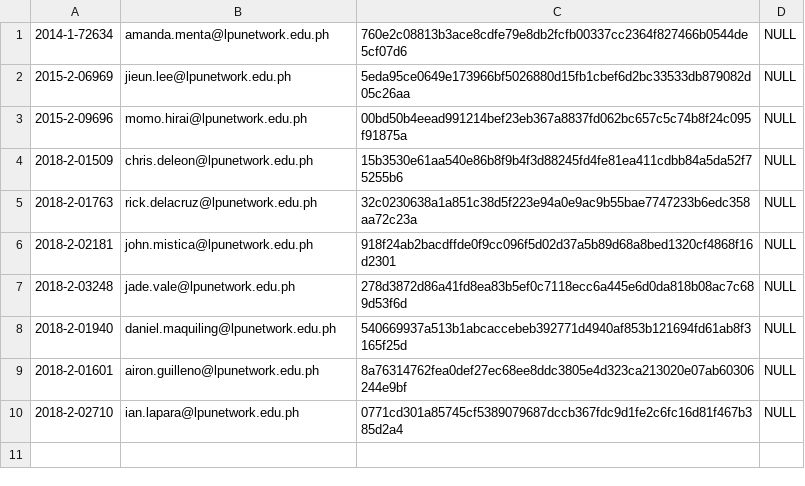
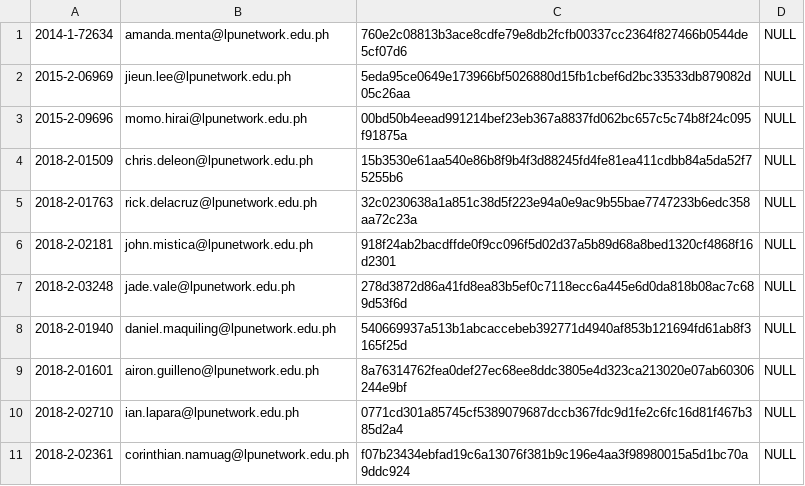
Before and after one commit to johndev4/myLPU-HIMS, a CSV file: database_installation/lyceans_account.csv, drawn as a sheet.

```diff
--- a/database_installation/lyceans_account.csv
+++ b/database_installation/lyceans_account.csv
@@ -10 +10,2 @@
 2018-2-02710,ian.lapara@lpunetwork.edu.ph,0771cd301a85745cf5389079687dccb367fdc9d1fe2c6fc16d81f467b385d2a4,NULL
+2018-2-02361,corinthian.namuag@lpunetwork.edu.ph,f07b23434ebfad19c6a13076f381b9c196e4aa3f98980015a5d1bc70a9ddc924,NULL
```
Also changed, not shown: database_installation/lyceans.csv, 1 other file.
